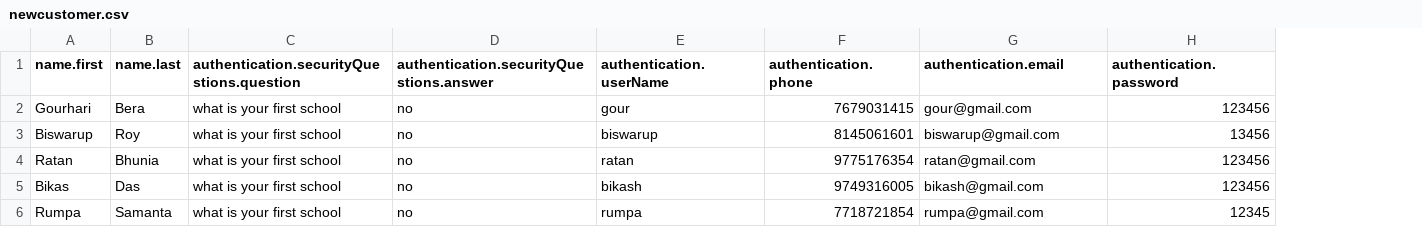
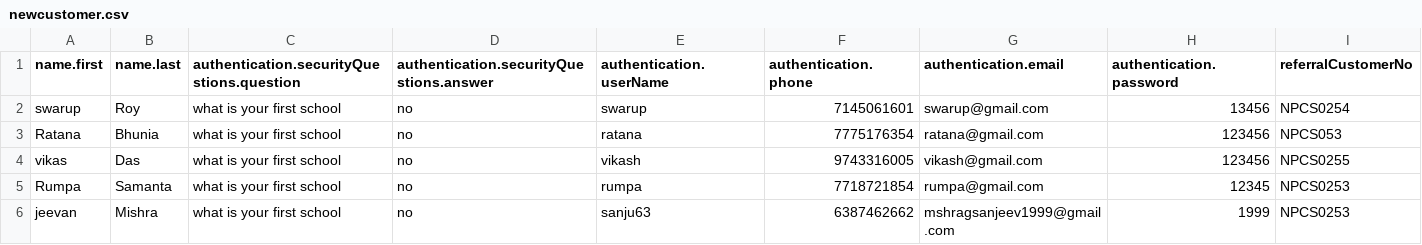
Before and after one commit to justSanjeev99/CSVtoJSON, a CSV file: newcustomer.csv, drawn as a sheet; removed rows and columns are numbered as before the commit, all else as after; the diff names each change by its address in the sheet, - before the commit and + after, or states it on an @@ line.

```diff
--- a/newcustomer.csv
+++ b/newcustomer.csv
+column I (referralCustomerNo), rows 2-5: NPCS0254 | NPCS053 | NPCS0255 | NPCS0253
-row 2: Gourhari | Bera | what is your first school | no | gour | 7679031415 | gour@gmail.com | 123456
-A2 (name.first): Biswarup
+A2 (name.first): swarup
-E2 (authentication.userName): biswarup
+E2 (authentication.userName): swarup
-F2 (authentication.phone): 8145061601
+F2 (authentication.phone): 7145061601
-G2 (authentication.email): biswarup@gmail.com
+G2 (authentication.email): swarup@gmail.com
-A3 (name.first): Ratan
+A3 (name.first): Ratana
-E3 (authentication.userName): ratan
+E3 (authentication.userName): ratana
-F3 (authentication.phone): 9775176354
+F3 (authentication.phone): 7775176354
-G3 (authentication.email): ratan@gmail.com
+G3 (authentication.email): ratana@gmail.com
-A4 (name.first): Bikas
+A4 (name.first): vikas
-E4 (authentication.userName): bikash
+E4 (authentication.userName): vikash
-F4 (authentication.phone): 9749316005
+F4 (authentication.phone): 9743316005
-G4 (authentication.email): bikash@gmail.com
+G4 (authentication.email): vikash@gmail.com
+row 6: jeevan | Mishra | what is your first school | no | sanju63 | 6387462662 | mshragsanjeev1999@gmail.com | 1999 | NPCS0253
```
Also changed, not shown: 5 other files.
